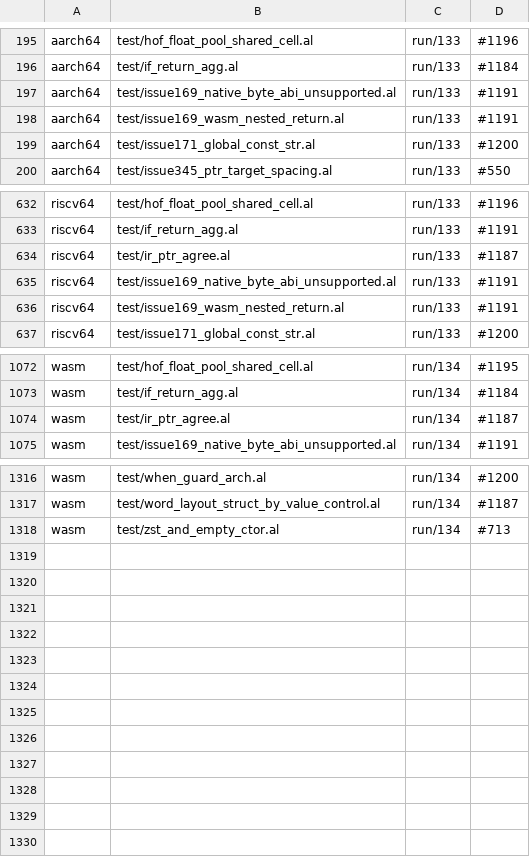
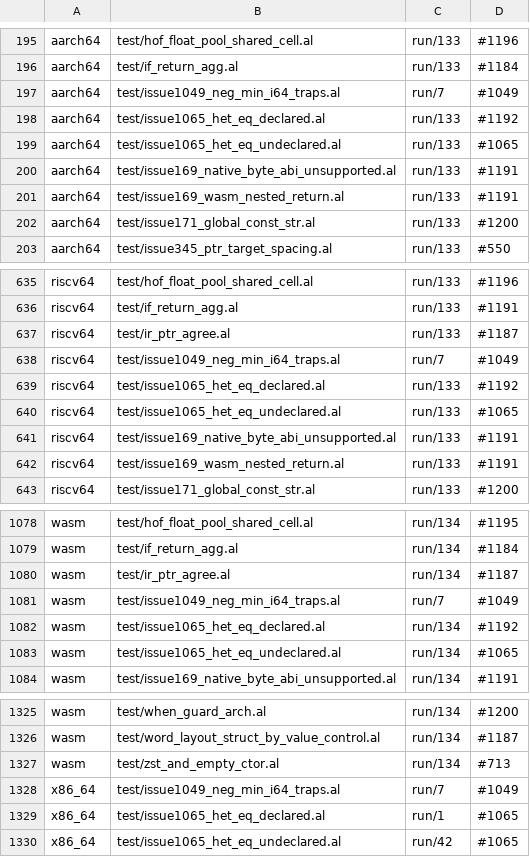
Before and after one commit to alatyr-programming-language/compiler, a TSV file: scripts/known-deviations.tsv, drawn as a sheet; only a part is shown, gaps mark what is left out.

Commit message:
test: state the spec result where x86_64 itself deviates (#1049, #1065)
Three fixtures whose `## expect:` is the specification's answer, not what
any backend does today, each with its deviation rows:

- issue1049_neg_min_i64_traps: `-x` on the minimum i64 must trap
  (Concurrency §6.1). Every backend runs to 7, because the builder wraps
  `-x` in an `unchecked` scope the source never wrote (#1049).
- issue1065_het_eq_declared: `a == b` over A x B with a declared
  `eq(in a : A, in b : B)` must call it (Stdlib appendix §2.6, MEM-10), and
  the program runs to 42. x86_64 runs to 1. The twins trap in the
  aggregate-compare stub (#1192): measured, the same program without the
  comparison runs to 42 on aarch64.
- issue1065_het_eq_undeclared: with no declared relation the site is
  ill-formed (Stdlib appendix §2.6). Every backend builds it; x86_64 runs
  to 42.

#1081 enters the issue table as `none`: the derived hash over a pointer
reaches the address by an unclassed conversion, and no program-visible value
differs.

The manifest has no rows for the new fixtures yet; that is the expected
oracle mismatch, which the integrator commits. Observed on omen (native
x86_64, corpus_manifest.sh --check): exactly these 12 rows differ.

```diff
--- a/scripts/known-deviations.tsv
+++ b/scripts/known-deviations.tsv
@@ -196,2 +196,5 @@ aarch64	test/hof_float_pool_shared_cell.al	run/133	#1196
 aarch64	test/if_return_agg.al	run/133	#1184
+aarch64	test/issue1049_neg_min_i64_traps.al	run/7	#1049
+aarch64	test/issue1065_het_eq_declared.al	run/133	#1192
+aarch64	test/issue1065_het_eq_undeclared.al	run/133	#1065
 aarch64	test/issue169_native_byte_abi_unsupported.al	run/133	#1191
@@ -634,2 +637,5 @@ riscv64	test/if_return_agg.al	run/133	#1191
 riscv64	test/ir_ptr_agree.al	run/133	#1187
+riscv64	test/issue1049_neg_min_i64_traps.al	run/7	#1049
+riscv64	test/issue1065_het_eq_declared.al	run/133	#1192
+riscv64	test/issue1065_het_eq_undeclared.al	run/133	#1065
 riscv64	test/issue169_native_byte_abi_unsupported.al	run/133	#1191
@@ -1074,2 +1080,5 @@ wasm	test/if_return_agg.al	run/134	#1184
 wasm	test/ir_ptr_agree.al	run/134	#1187
+wasm	test/issue1049_neg_min_i64_traps.al	run/7	#1049
+wasm	test/issue1065_het_eq_declared.al	run/134	#1192
+wasm	test/issue1065_het_eq_undeclared.al	run/134	#1065
 wasm	test/issue169_native_byte_abi_unsupported.al	run/134	#1191
@@ -1318 +1327,4 @@ wasm	test/word_layout_struct_by_value_control.al	run/134	#1187
 wasm	test/zst_and_empty_ctor.al	run/134	#713
+x86_64	test/issue1049_neg_min_i64_traps.al	run/7	#1049
+x86_64	test/issue1065_het_eq_declared.al	run/1	#1065
+x86_64	test/issue1065_het_eq_undeclared.al	run/42	#1065
```
Also changed, not shown: scripts/known-deviations.issues.tsv, 3 other files.
